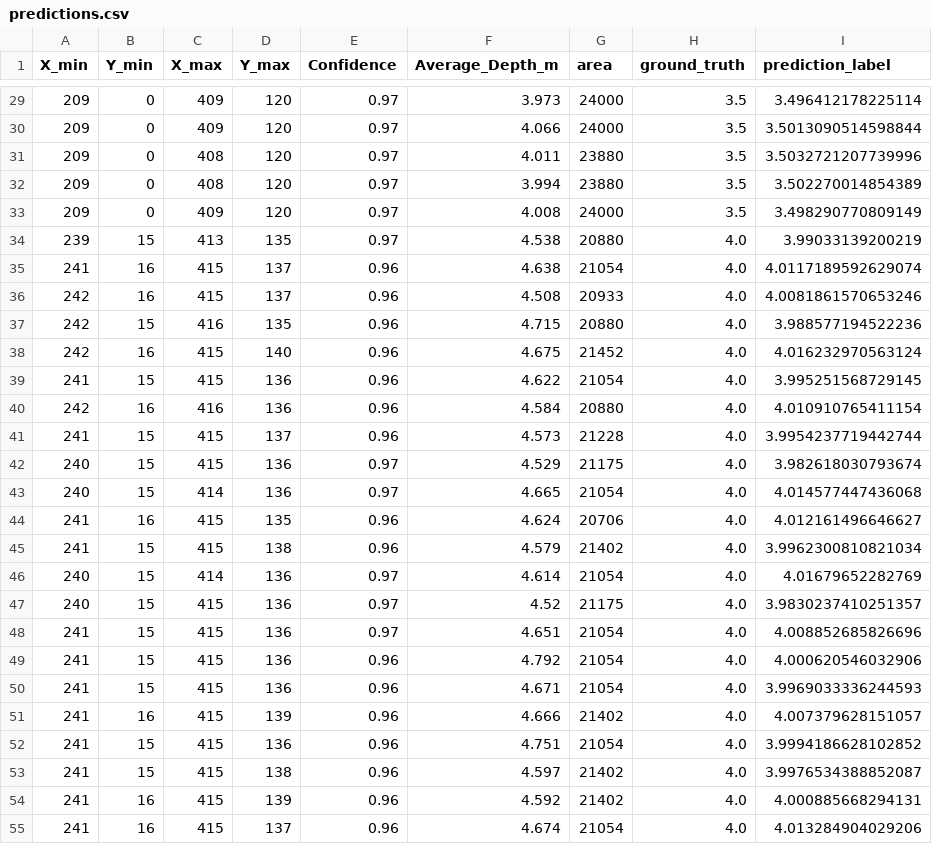
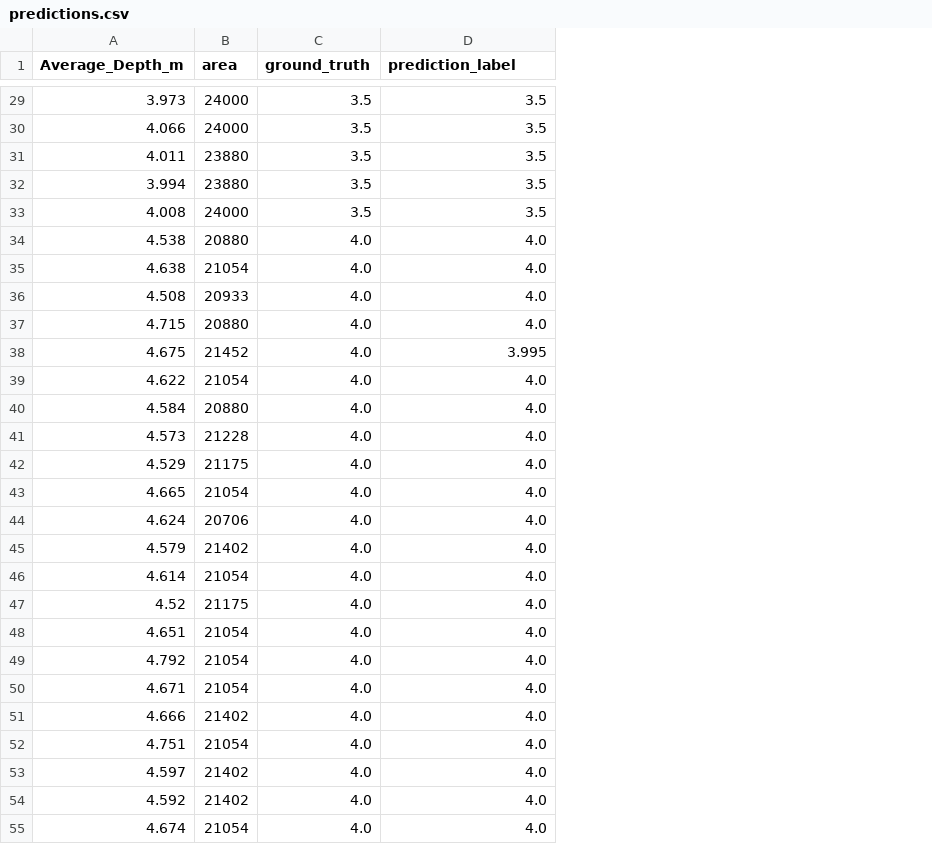
Before and after one commit to Lworakan/FIBOXVISION2025, a CSV file: src/predictions.csv, drawn as a sheet; only a part is shown, gaps mark what is left out; removed rows and columns are numbered as before the commit, all else as after; the diff covers the shown part only; the diff names each change by its address in the sheet, - before the commit and + after, or states it on an @@ line.

```diff
--- a/src/predictions.csv
+++ b/src/predictions.csv
-column A (X_min), rows 29-55: 209 | 209 | 209 | 209 | 209 | 239 | 241 | 242 | 242 | 242 | 241 | 242 | 241 | 240 | 240 | 241 | 241 | 240 | 240 | 241 | 241 | 241 | 241 | 241 | 241 | 241 | 241
-column B (Y_min), rows 29-55: 0 | 0 | 0 | 0 | 0 | 15 | 16 | 16 | 15 | 16 | 15 | 16 | 15 | 15 | 15 | 16 | 15 | 15 | 15 | 15 | 15 | 15 | 16 | 15 | 15 | 16 | 16
-column C (X_max), rows 29-55: 409 | 409 | 408 | 408 | 409 | 413 | 415 | 415 | 416 | 415 | 415 | 416 | 415 | 415 | 414 | 415 | 415 | 414 | 415 | 415 | 415 | 415 | 415 | 415 | 415 | 415 | 415
-column D (Y_max), rows 29-55: 120 | 120 | 120 | 120 | 120 | 135 | 137 | 137 | 135 | 140 | 136 | 136 | 137 | 136 | 136 | 135 | 138 | 136 | 136 | 136 | 136 | 136 | 139 | 136 | 138 | 139 | 137
-column E (Confidence), rows 29-55: 0.97 | 0.97 | 0.97 | 0.97 | 0.97 | 0.97 | 0.96 | 0.96 | 0.96 | 0.96 | 0.96 | 0.96 | 0.96 | 0.97 | 0.97 | 0.96 | 0.96 | 0.97 | 0.97 | 0.97 | 0.96 | 0.96 | 0.96 | 0.96 | 0.96 | 0.96 | 0.96
-D29 (prediction_label): 3.496412178225114
+D29 (prediction_label): 3.5
-D30 (prediction_label): 3.5013090514598844
+D30 (prediction_label): 3.5
-D31 (prediction_label): 3.5032721207739996
+D31 (prediction_label): 3.5
-D32 (prediction_label): 3.502270014854389
+D32 (prediction_label): 3.5
-D33 (prediction_label): 3.498290770809149
+D33 (prediction_label): 3.5
-D34 (prediction_label): 3.99033139200219
+D34 (prediction_label): 4.0
-D35 (prediction_label): 4.0117189592629074
+D35 (prediction_label): 4.0
-D36 (prediction_label): 4.0081861570653246
+D36 (prediction_label): 4.0
-D37 (prediction_label): 3.988577194522236
+D37 (prediction_label): 4.0
-D38 (prediction_label): 4.016232970563124
+D38 (prediction_label): 3.995
-D39 (prediction_label): 3.995251568729145
+D39 (prediction_label): 4.0
-D40 (prediction_label): 4.010910765411154
+D40 (prediction_label): 4.0
-D41 (prediction_label): 3.9954237719442744
+D41 (prediction_label): 4.0
-D42 (prediction_label): 3.982618030793674
+D42 (prediction_label): 4.0
-D43 (prediction_label): 4.014577447436068
+D43 (prediction_label): 4.0
-D44 (prediction_label): 4.012161496646627
+D44 (prediction_label): 4.0
-D45 (prediction_label): 3.9962300810821034
+D45 (prediction_label): 4.0
-D46 (prediction_label): 4.01679652282769
+D46 (prediction_label): 4.0
-D47 (prediction_label): 3.9830237410251357
+D47 (prediction_label): 4.0
-D48 (prediction_label): 4.008852685826696
+D48 (prediction_label): 4.0
-D49 (prediction_label): 4.000620546032906
+D49 (prediction_label): 4.0
-D50 (prediction_label): 3.9969033336244593
+D50 (prediction_label): 4.0
-D51 (prediction_label): 4.007379628151057
+D51 (prediction_label): 4.0
-D52 (prediction_label): 3.9994186628102852
+D52 (prediction_label): 4.0
-D53 (prediction_label): 3.9976534388852087
+D53 (prediction_label): 4.0
-D54 (prediction_label): 4.000885668294131
+D54 (prediction_label): 4.0
-D55 (prediction_label): 4.013284904029206
+D55 (prediction_label): 4.0
```
Also changed, not shown: 128 edited cells elsewhere in this file, 3 other files.
